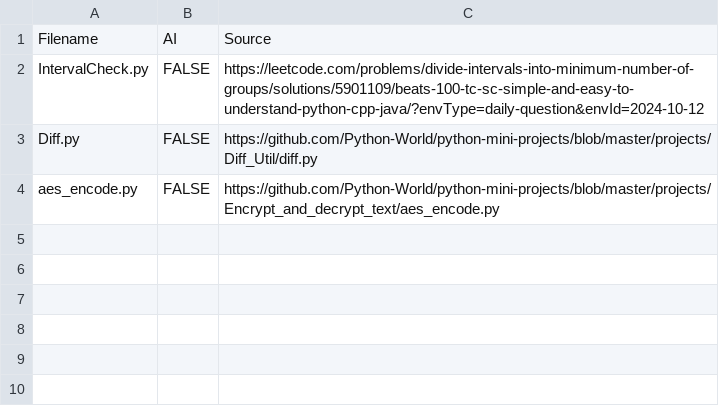
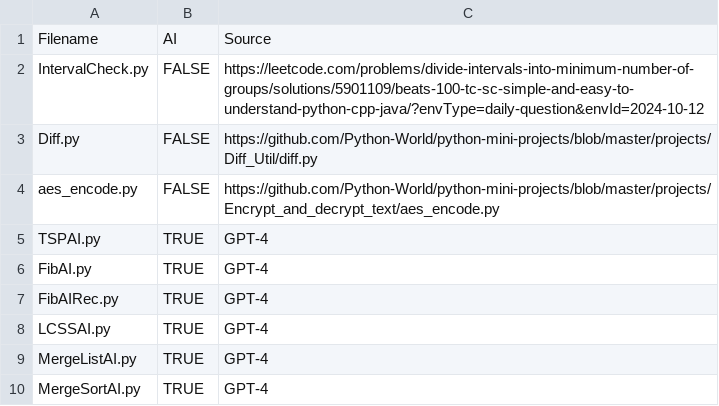
Before and after one commit to CodeJayFlick/DANGER-Repository, a CSV file: Will_code_uploads/about_samples.csv, drawn as a sheet.

Commit message:
Changed sample csv

```diff
--- a/Will_code_uploads/about_samples.csv
+++ b/Will_code_uploads/about_samples.csv
@@ -4 +4,7 @@ Diff.py,FALSE,https://github.com/Python-World/python-mini-projects/blob/master/p
 aes_encode.py,FALSE,https://github.com/Python-World/python-mini-projects/blob/master/projects/Encrypt_and_decrypt_text/aes_encode.py
+TSPAI.py,TRUE,GPT-4
+FibAI.py,TRUE,GPT-4
+FibAIRec.py,TRUE,GPT-4
+LCSSAI.py,TRUE,GPT-4
+MergeListAI.py,TRUE,GPT-4
+MergeSortAI.py,TRUE,GPT-4
```
Also changed, not shown: 6 other files.
